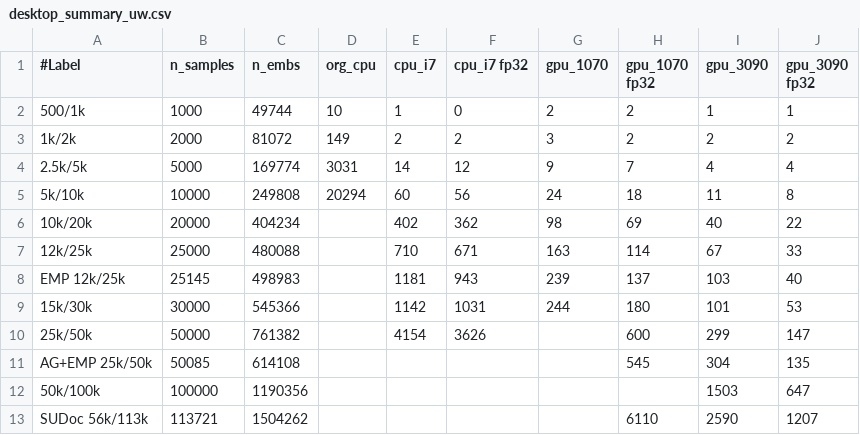
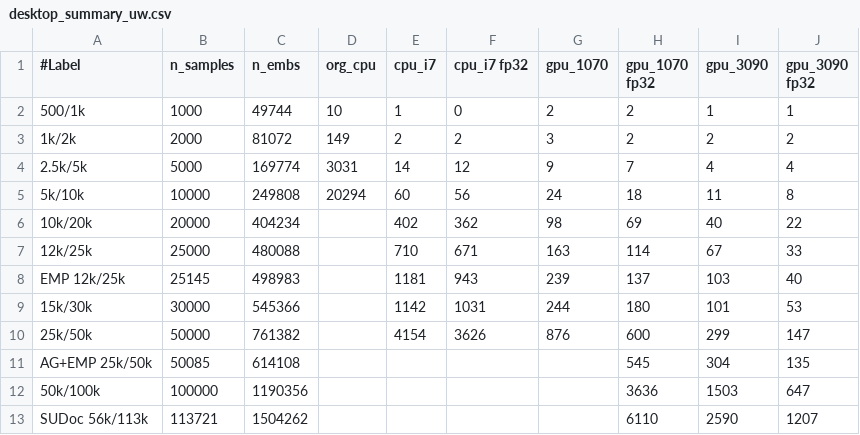
Before and after one commit to sfiligoi/unifrac, a CSV file: benchmarks/desktop_summary_uw.csv, drawn as a sheet.

```diff
--- a/benchmarks/desktop_summary_uw.csv
+++ b/benchmarks/desktop_summary_uw.csv
@@ -9,5 +9,5 @@ EMP 12k/25k,25145,498983,,1181,943,239,137,103,40
 15k/30k,30000,545366,,1142,1031,244,180,101,53
-25k/50k,50000,761382,,4154,3626,,600,299,147
+25k/50k,50000,761382,,4154,3626,876,600,299,147
 AG+EMP 25k/50k,50085,614108,,,,,545,304,135
-50k/100k,100000,1190356,,,,,,1503,647
+50k/100k,100000,1190356,,,,,3636,1503,647
 SUDoc 56k/113k,113721,1504262,,,,,6110,2590,1207
```
Also changed, not shown: benchmarks/desktop_summary_uw_f.csv, benchmarks/desktop_summary_wn.csv, 1 other file.
